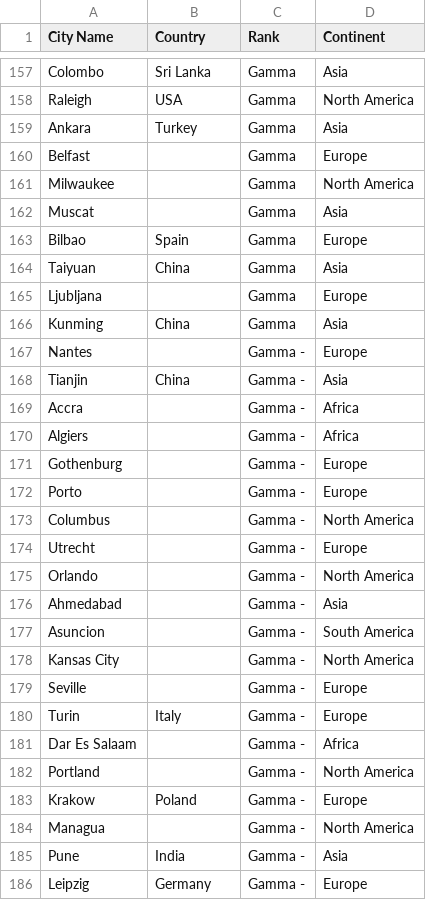
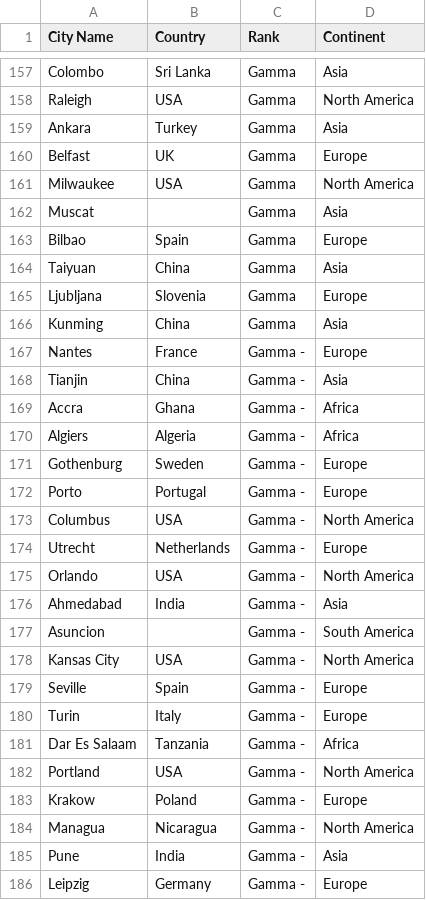
Before and after one commit to cal65/Geography-Improved, a CSV file: AlphaBetaGamma.csv, drawn as a sheet; only a part is shown, gaps mark what is left out; the diff covers the shown part only.

```diff
--- a/AlphaBetaGamma.csv
+++ b/AlphaBetaGamma.csv
@@ -159,4 +159,4 @@ Raleigh,USA,Gamma,North America
 Ankara,Turkey,Gamma,Asia
-Belfast,,Gamma,Europe
-Milwaukee,,Gamma,North America
+Belfast,UK,Gamma,Europe
+Milwaukee,USA,Gamma,North America
 Muscat,,Gamma,Asia
@@ -164,22 +164,22 @@ Bilbao,Spain,Gamma,Europe
 Taiyuan,China,Gamma,Asia
-Ljubljana,,Gamma,Europe
+Ljubljana,Slovenia,Gamma,Europe
 Kunming,China,Gamma,Asia
-Nantes,,Gamma -,Europe
+Nantes,France,Gamma -,Europe
 Tianjin,China,Gamma -,Asia
-Accra,,Gamma -,Africa
-Algiers,,Gamma -,Africa
-Gothenburg,,Gamma -,Europe
-Porto,,Gamma -,Europe
-Columbus,,Gamma -,North America
-Utrecht,,Gamma -,Europe
-Orlando,,Gamma -,North America
-Ahmedabad,,Gamma -,Asia
+Accra,Ghana,Gamma -,Africa
+Algiers,Algeria,Gamma -,Africa
+Gothenburg,Sweden,Gamma -,Europe
+Porto,Portugal,Gamma -,Europe
+Columbus,USA,Gamma -,North America
+Utrecht,Netherlands,Gamma -,Europe
+Orlando,USA,Gamma -,North America
+Ahmedabad,India,Gamma -,Asia
 Asuncion,,Gamma -,South America
-Kansas City,,Gamma -,North America
-Seville,,Gamma -,Europe
+Kansas City,USA,Gamma -,North America
+Seville,Spain,Gamma -,Europe
 Turin,Italy,Gamma -,Europe
-Dar Es Salaam,,Gamma -,Africa
-Portland,,Gamma -,North America
+Dar Es Salaam,Tanzania,Gamma -,Africa
+Portland,USA,Gamma -,North America
 Krakow,Poland,Gamma -,Europe
-Managua,,Gamma -,North America
+Managua,Nicaragua,Gamma -,North America
 Pune,India,Gamma -,Asia
```
Also changed, not shown: 4 added rows and 17 edited cells elsewhere in this file, country_count.csv, 2 other files.
